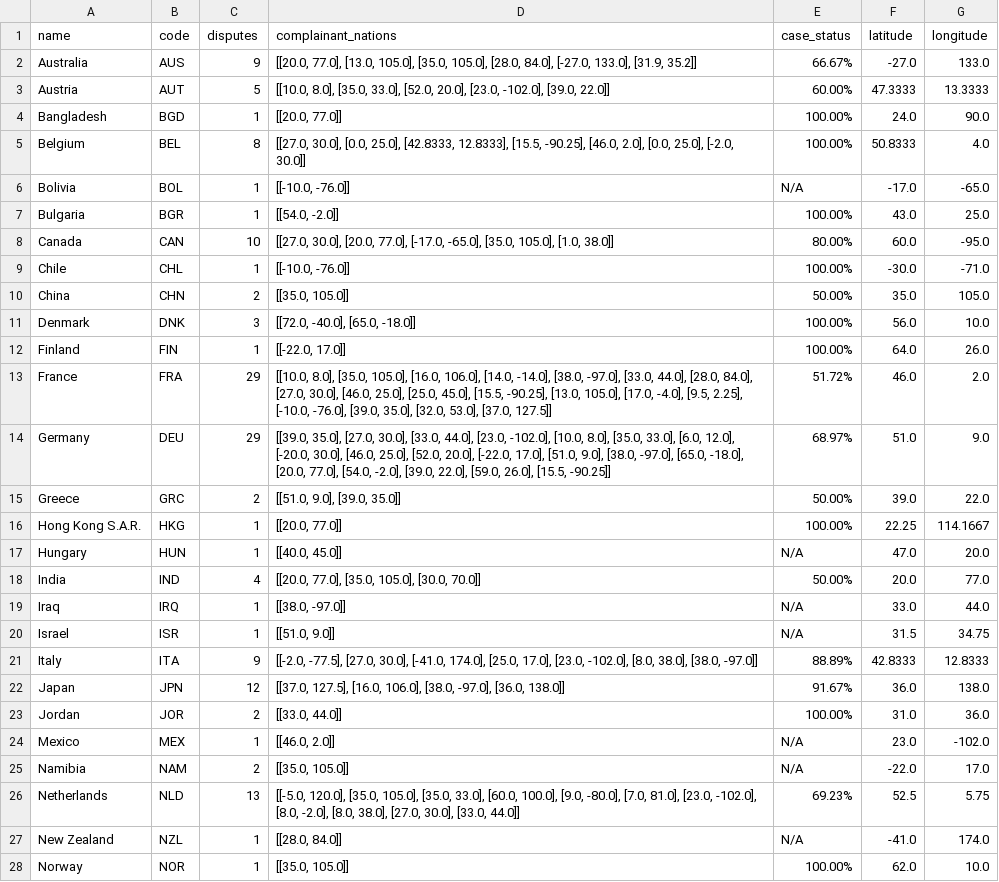
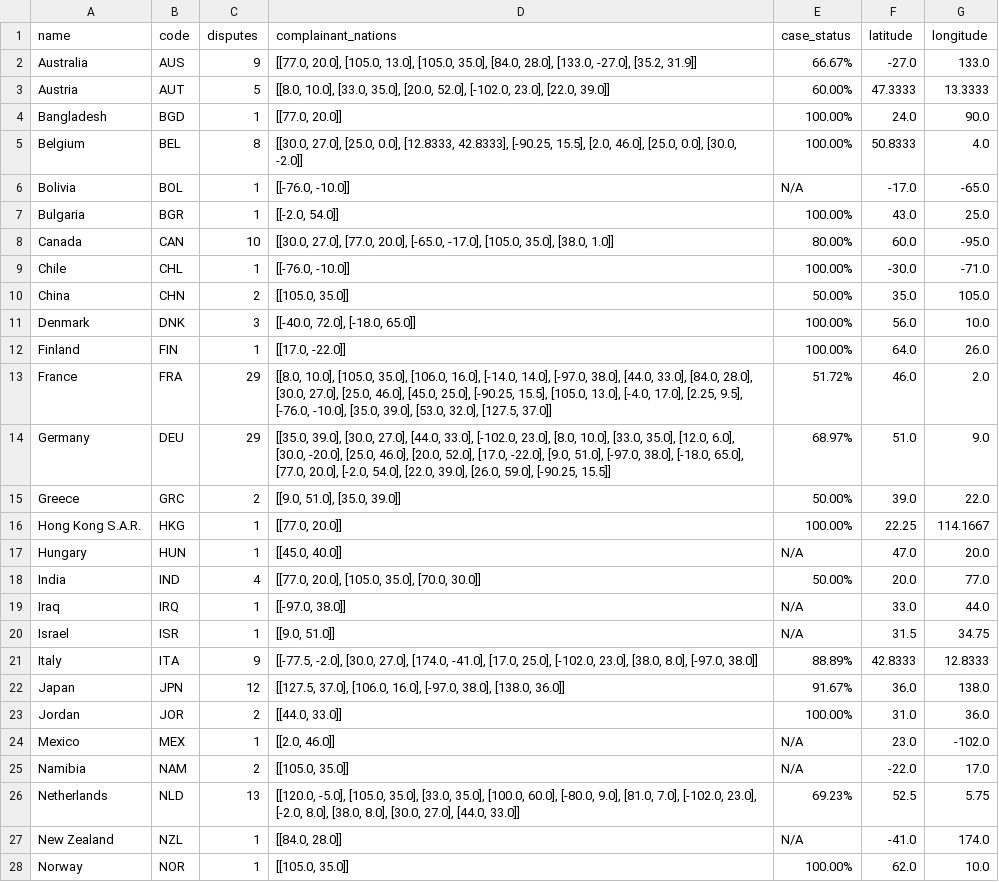
Before and after one commit to agsawyer/CPDR-dataviz, a CSV file: world-map/output_file.csv, drawn as a sheet; only a part is shown; the diff covers the shown part only.

```diff
--- a/world-map/output_file.csv
+++ b/world-map/output_file.csv
@@ -1,28 +1,28 @@
 name,code,disputes,complainant_nations,case_status,latitude,longitude
-Australia,AUS,9,"[[20.0, 77.0], [13.0, 105.0], [35.0, 105.0], [28.0, 84.0], [-27.0, 133.0], [31.9, 35.2]]",66.67%,-27.0,133.0
-Austria,AUT,5,"[[10.0, 8.0], [35.0, 33.0], [52.0, 20.0], [23.0, -102.0], [39.0, 22.0]]",60.00%,47.3333,13.3333
-Bangladesh,BGD,1,"[[20.0, 77.0]]",100.00%,24.0,90.0
-Belgium,BEL,8,"[[27.0, 30.0], [0.0, 25.0], [42.8333, 12.8333], [15.5, -90.25], [46.0, 2.0], [0.0, 25.0], [-2.0, 30.0]]",100.00%,50.8333,4.0
-Bolivia,BOL,1,"[[-10.0, -76.0]]",N/A,-17.0,-65.0
-Bulgaria,BGR,1,"[[54.0, -2.0]]",100.00%,43.0,25.0
-Canada,CAN,10,"[[27.0, 30.0], [20.0, 77.0], [-17.0, -65.0], [35.0, 105.0], [1.0, 38.0]]",80.00%,60.0,-95.0
-Chile,CHL,1,"[[-10.0, -76.0]]",100.00%,-30.0,-71.0
-China,CHN,2,"[[35.0, 105.0]]",50.00%,35.0,105.0
-Denmark,DNK,3,"[[72.0, -40.0], [65.0, -18.0]]",100.00%,56.0,10.0
-Finland,FIN,1,"[[-22.0, 17.0]]",100.00%,64.0,26.0
-France,FRA,29,"[[10.0, 8.0], [35.0, 105.0], [16.0, 106.0], [14.0, -14.0], [38.0, -97.0], [33.0, 44.0], [28.0, 84.0], [27.0, 30.0], [46.0, 25.0], [25.0, 45.0], [15.5, -90.25], [13.0, 105.0], [17.0, -4.0], [9.5, 2.25], [-10.0, -76.0], [39.0, 35.0], [32.0, 53.0], [37.0, 127.5]]",51.72%,46.0,2.0
-Germany,DEU,29,"[[39.0, 35.0], [27.0, 30.0], [33.0, 44.0], [23.0, -102.0], [10.0, 8.0], [35.0, 33.0], [6.0, 12.0], [-20.0, 30.0], [46.0, 25.0], [52.0, 20.0], [-22.0, 17.0], [51.0, 9.0], [38.0, -97.0], [65.0, -18.0], [20.0, 77.0], [54.0, -2.0], [39.0, 22.0], [59.0, 26.0], [15.5, -90.25]]",68.97%,51.0,9.0
-Greece,GRC,2,"[[51.0, 9.0], [39.0, 35.0]]",50.00%,39.0,22.0
-Hong Kong S.A.R.,HKG,1,"[[20.0, 77.0]]",100.00%,22.25,114.1667
-Hungary,HUN,1,"[[40.0, 45.0]]",N/A,47.0,20.0
-India,IND,4,"[[20.0, 77.0], [35.0, 105.0], [30.0, 70.0]]",50.00%,20.0,77.0
-Iraq,IRQ,1,"[[38.0, -97.0]]",N/A,33.0,44.0
-Israel,ISR,1,"[[51.0, 9.0]]",N/A,31.5,34.75
-Italy,ITA,9,"[[-2.0, -77.5], [27.0, 30.0], [-41.0, 174.0], [25.0, 17.0], [23.0, -102.0], [8.0, 38.0], [38.0, -97.0]]",88.89%,42.8333,12.8333
-Japan,JPN,12,"[[37.0, 127.5], [16.0, 106.0], [38.0, -97.0], [36.0, 138.0]]",91.67%,36.0,138.0
-Jordan,JOR,2,"[[33.0, 44.0]]",100.00%,31.0,36.0
-Mexico,MEX,1,"[[46.0, 2.0]]",N/A,23.0,-102.0
-Namibia,NAM,2,"[[35.0, 105.0]]",N/A,-22.0,17.0
-Netherlands,NLD,13,"[[-5.0, 120.0], [35.0, 105.0], [35.0, 33.0], [60.0, 100.0], [9.0, -80.0], [7.0, 81.0], [23.0, -102.0], [8.0, -2.0], [8.0, 38.0], [27.0, 30.0], [33.0, 44.0]]",69.23%,52.5,5.75
-New Zealand,NZL,1,"[[28.0, 84.0]]",N/A,-41.0,174.0
-Norway,NOR,1,"[[35.0, 105.0]]",100.00%,62.0,10.0
+Australia,AUS,9,"[[77.0, 20.0], [105.0, 13.0], [105.0, 35.0], [84.0, 28.0], [133.0, -27.0], [35.2, 31.9]]",66.67%,-27.0,133.0
+Austria,AUT,5,"[[8.0, 10.0], [33.0, 35.0], [20.0, 52.0], [-102.0, 23.0], [22.0, 39.0]]",60.00%,47.3333,13.3333
+Bangladesh,BGD,1,"[[77.0, 20.0]]",100.00%,24.0,90.0
+Belgium,BEL,8,"[[30.0, 27.0], [25.0, 0.0], [12.8333, 42.8333], [-90.25, 15.5], [2.0, 46.0], [25.0, 0.0], [30.0, -2.0]]",100.00%,50.8333,4.0
+Bolivia,BOL,1,"[[-76.0, -10.0]]",N/A,-17.0,-65.0
+Bulgaria,BGR,1,"[[-2.0, 54.0]]",100.00%,43.0,25.0
+Canada,CAN,10,"[[30.0, 27.0], [77.0, 20.0], [-65.0, -17.0], [105.0, 35.0], [38.0, 1.0]]",80.00%,60.0,-95.0
+Chile,CHL,1,"[[-76.0, -10.0]]",100.00%,-30.0,-71.0
+China,CHN,2,"[[105.0, 35.0]]",50.00%,35.0,105.0
+Denmark,DNK,3,"[[-40.0, 72.0], [-18.0, 65.0]]",100.00%,56.0,10.0
+Finland,FIN,1,"[[17.0, -22.0]]",100.00%,64.0,26.0
+France,FRA,29,"[[8.0, 10.0], [105.0, 35.0], [106.0, 16.0], [-14.0, 14.0], [-97.0, 38.0], [44.0, 33.0], [84.0, 28.0], [30.0, 27.0], [25.0, 46.0], [45.0, 25.0], [-90.25, 15.5], [105.0, 13.0], [-4.0, 17.0], [2.25, 9.5], [-76.0, -10.0], [35.0, 39.0], [53.0, 32.0], [127.5, 37.0]]",51.72%,46.0,2.0
+Germany,DEU,29,"[[35.0, 39.0], [30.0, 27.0], [44.0, 33.0], [-102.0, 23.0], [8.0, 10.0], [33.0, 35.0], [12.0, 6.0], [30.0, -20.0], [25.0, 46.0], [20.0, 52.0], [17.0, -22.0], [9.0, 51.0], [-97.0, 38.0], [-18.0, 65.0], [77.0, 20.0], [-2.0, 54.0], [22.0, 39.0], [26.0, 59.0], [-90.25, 15.5]]",68.97%,51.0,9.0
+Greece,GRC,2,"[[9.0, 51.0], [35.0, 39.0]]",50.00%,39.0,22.0
+Hong Kong S.A.R.,HKG,1,"[[77.0, 20.0]]",100.00%,22.25,114.1667
+Hungary,HUN,1,"[[45.0, 40.0]]",N/A,47.0,20.0
+India,IND,4,"[[77.0, 20.0], [105.0, 35.0], [70.0, 30.0]]",50.00%,20.0,77.0
+Iraq,IRQ,1,"[[-97.0, 38.0]]",N/A,33.0,44.0
+Israel,ISR,1,"[[9.0, 51.0]]",N/A,31.5,34.75
+Italy,ITA,9,"[[-77.5, -2.0], [30.0, 27.0], [174.0, -41.0], [17.0, 25.0], [-102.0, 23.0], [38.0, 8.0], [-97.0, 38.0]]",88.89%,42.8333,12.8333
+Japan,JPN,12,"[[127.5, 37.0], [106.0, 16.0], [-97.0, 38.0], [138.0, 36.0]]",91.67%,36.0,138.0
+Jordan,JOR,2,"[[44.0, 33.0]]",100.00%,31.0,36.0
+Mexico,MEX,1,"[[2.0, 46.0]]",N/A,23.0,-102.0
+Namibia,NAM,2,"[[105.0, 35.0]]",N/A,-22.0,17.0
+Netherlands,NLD,13,"[[120.0, -5.0], [105.0, 35.0], [33.0, 35.0], [100.0, 60.0], [-80.0, 9.0], [81.0, 7.0], [-102.0, 23.0], [-2.0, 8.0], [38.0, 8.0], [30.0, 27.0], [44.0, 33.0]]",69.23%,52.5,5.75
+New Zealand,NZL,1,"[[84.0, 28.0]]",N/A,-41.0,174.0
+Norway,NOR,1,"[[105.0, 35.0]]",100.00%,62.0,10.0
```
Also changed, not shown: 16 edited cells elsewhere in this file, 2 other files.
